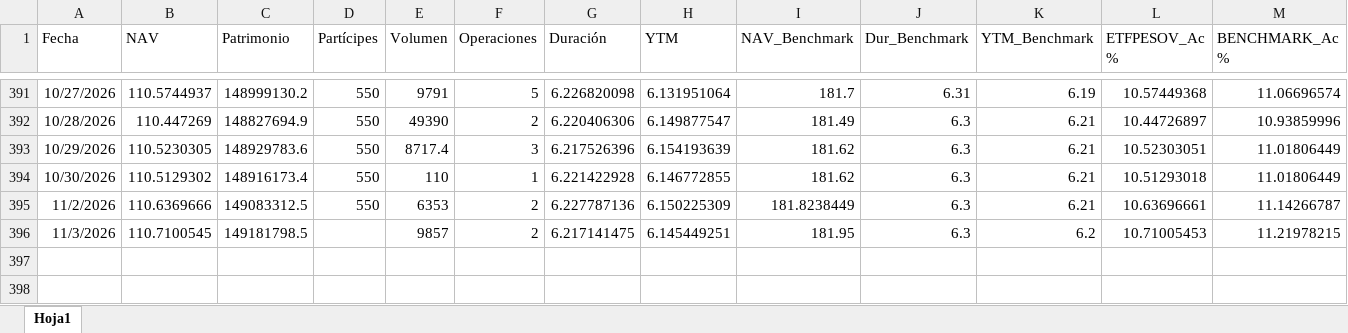
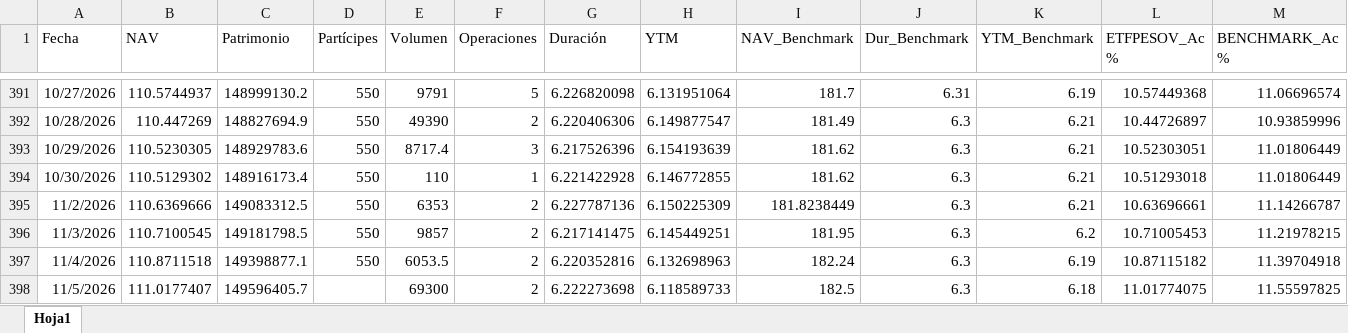
Before and after one commit to JoFRN26/Dashboards_EDAM, an Excel workbook: ETFPESOV/General/Data-ETFPESOV.xlsx, sheet Hoja1, drawn as a sheet; only a part is shown, gaps mark what is left out; values as stored, in another font and other column widths than the file's, no borders; rows hold the shown columns only; the diff names each change by its address in the sheet, - before the commit and + after, or states it on an @@ line.

Commit message:
Actualizar Data-ETFPESOV.xlsx (06/11/2026 00:09)

```diff
--- a/ETFPESOV/General/Data-ETFPESOV.xlsx (sheet Hoja1)
+++ b/ETFPESOV/General/Data-ETFPESOV.xlsx (sheet Hoja1)
-D396 (Partícipes): (empty)
+D396 (Partícipes): 550
+row 397: 11/4/2026 | 110.8711518 | 149398877.1 | 550 | 6053.5 | 2 | 6.220352816 | 6.132698963 | 182.24 | 6.3 | 6.19 | 10.87115182 | 11.39704918
+row 398: 11/5/2026 | 111.0177407 | 149596405.7 |  | 69300 | 2 | 6.222273698 | 6.118589733 | 182.5 | 6.3 | 6.18 | 11.01774075 | 11.55597825
```
